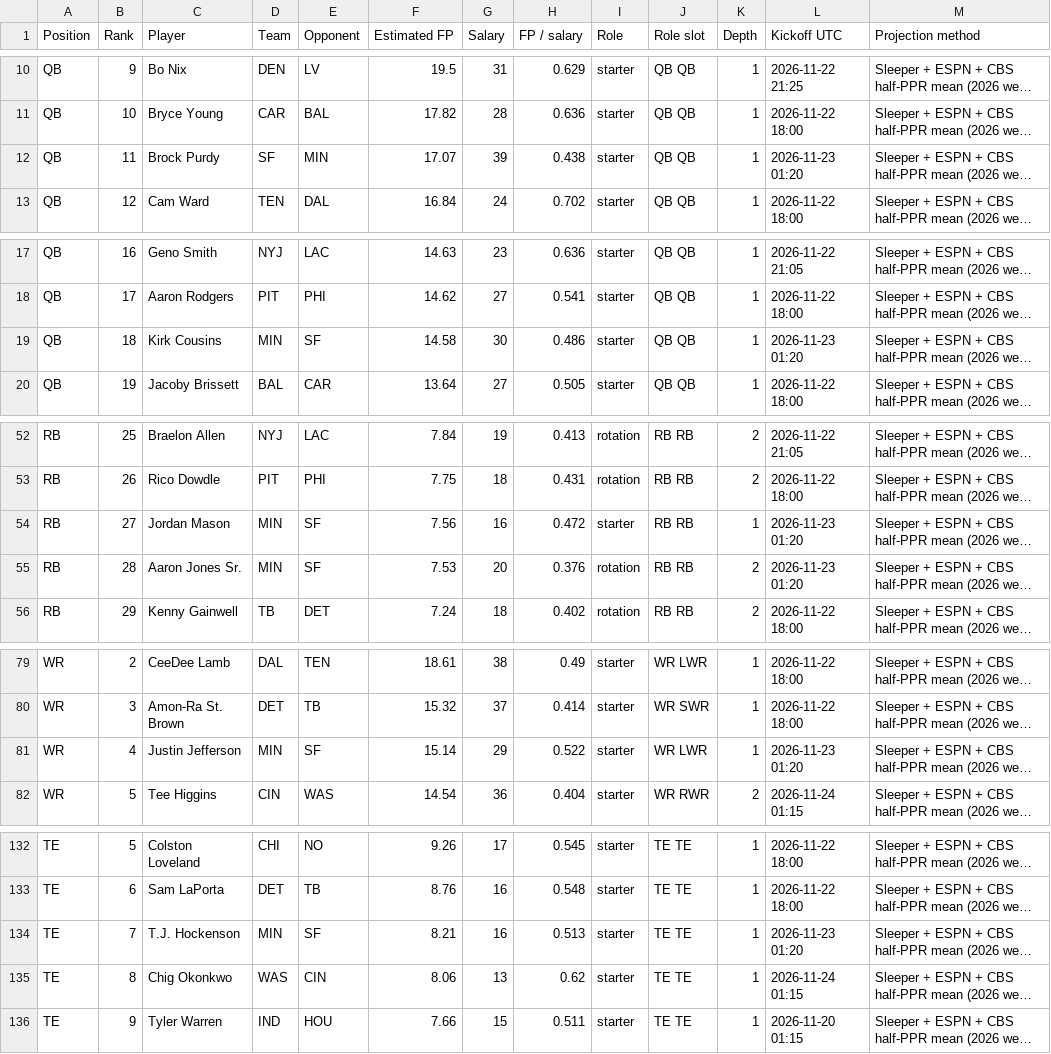
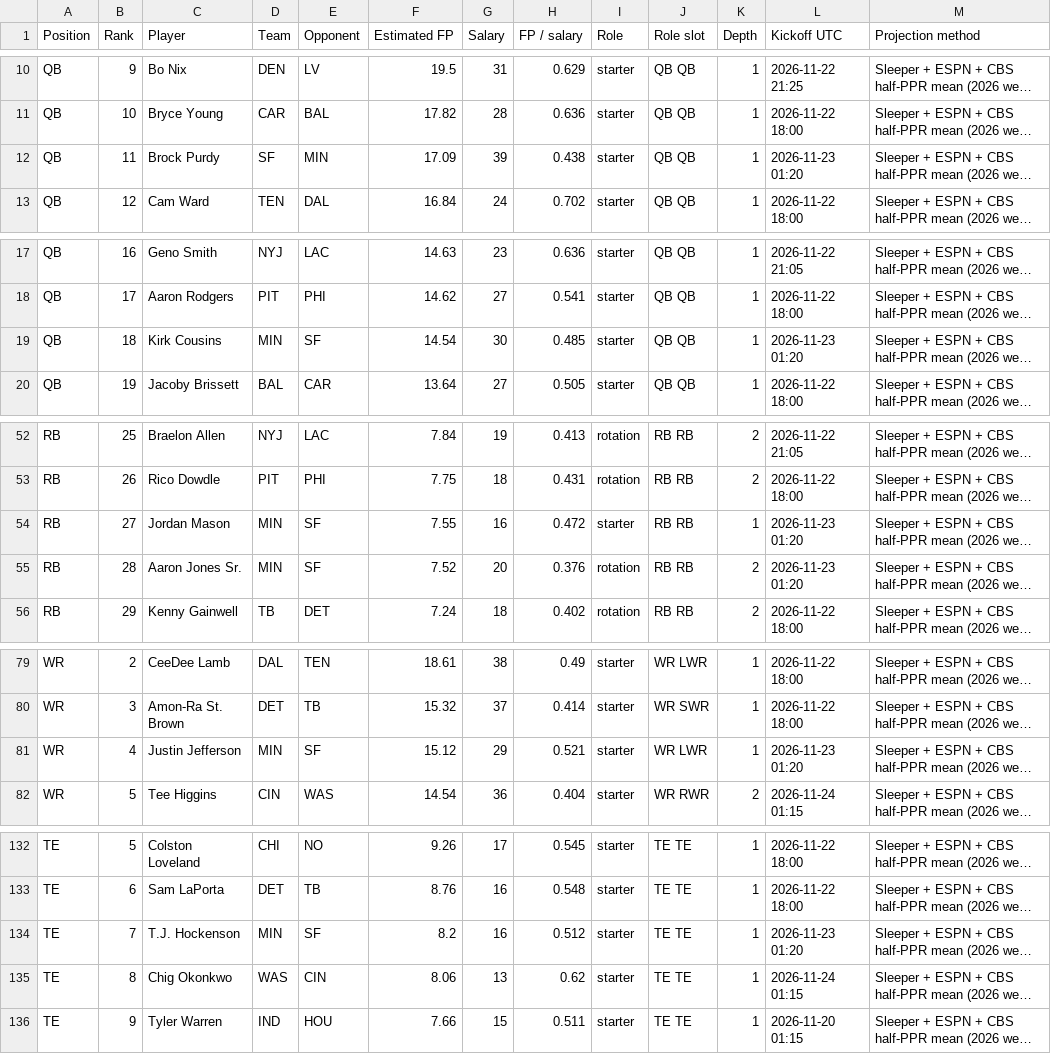
Before and after one commit to Dave356w/-nfl-top25-rankings, a CSV file: site/data/history/2026-11-23.csv, drawn as a sheet; only a part is shown, gaps mark what is left out; long unchanged cells end in …; the diff covers the shown part only; the diff names each change by its address in the sheet, - before the commit and + after, or states it on an @@ line.

```diff
--- a/site/data/history/2026-11-23.csv
+++ b/site/data/history/2026-11-23.csv
-F12 (Estimated FP): 17.07
+F12 (Estimated FP): 17.09
-F19 (Estimated FP): 14.58
+F19 (Estimated FP): 14.54
-H19 (FP / salary): 0.486
+H19 (FP / salary): 0.485
-F54 (Estimated FP): 7.56
+F54 (Estimated FP): 7.55
-F55 (Estimated FP): 7.53
+F55 (Estimated FP): 7.52
-F81 (Estimated FP): 15.14
+F81 (Estimated FP): 15.12
-H81 (FP / salary): 0.522
+H81 (FP / salary): 0.521
-F134 (Estimated FP): 8.21
+F134 (Estimated FP): 8.2
-H134 (FP / salary): 0.513
+H134 (FP / salary): 0.512
```
Also changed, not shown: 3 edited cells elsewhere in this file, site/data/latest.csv, site/data/lineup/history/2026-11-23.csv, 27 other files.
